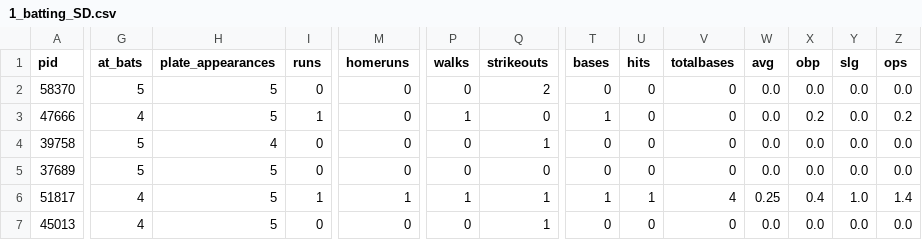
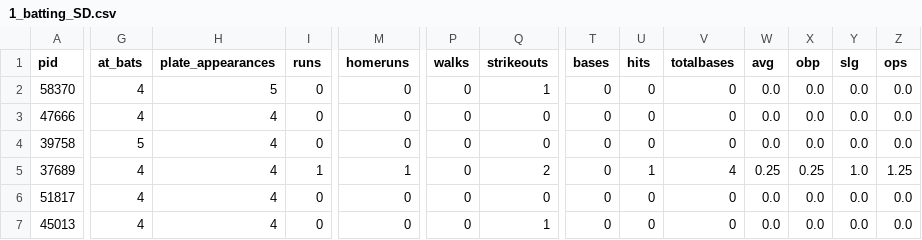
Before and after one commit to alexfall862/BaseballGameV5, a CSV file: BaseballGameV5/1_batting_SD.csv, drawn as a sheet; only a part is shown, gaps mark what is left out; the diff covers the shown part only; the diff names each change by its address in the sheet, - before the commit and + after, or states it on an @@ line.

Commit message:
Got started on handling batches and getting batch-long statistics processed. Need to add in fielding, pitching, results, and then have it write to file in json and csv.

```diff
--- a/BaseballGameV5/1_batting_SD.csv
+++ b/BaseballGameV5/1_batting_SD.csv
-G2 (at_bats): 5
+G2 (at_bats): 4
-Q2 (strikeouts): 2
+Q2 (strikeouts): 1
-H3 (plate_appearances): 5
+H3 (plate_appearances): 4
-I3 (runs): 1
+I3 (runs): 0
-P3 (walks): 1
+P3 (walks): 0
-T3 (bases): 1
+T3 (bases): 0
-X3 (obp): 0.2
+X3 (obp): 0.0
-Z3 (ops): 0.2
+Z3 (ops): 0.0
-Q4 (strikeouts): 1
+Q4 (strikeouts): 0
-G5 (at_bats): 5
+G5 (at_bats): 4
-H5:H7 (plate_appearances): 5
+H5:H7 (plate_appearances): 4
-I5 (runs): 0
+I5 (runs): 1
-M5 (homeruns): 0
+M5 (homeruns): 1
-Q5 (strikeouts): 0
+Q5 (strikeouts): 2
-U5 (hits): 0
+U5 (hits): 1
-V5 (totalbases): 0
+V5 (totalbases): 4
-W5 (avg): 0.0
+W5 (avg): 0.25
-X5 (obp): 0.0
+X5 (obp): 0.25
-Y5 (slg): 0.0
+Y5 (slg): 1.0
-Z5 (ops): 0.0
+Z5 (ops): 1.25
-I6 (runs): 1
+I6 (runs): 0
-M6 (homeruns): 1
+M6 (homeruns): 0
-P6 (walks): 1
+P6 (walks): 0
-Q6 (strikeouts): 1
+Q6 (strikeouts): 0
-T6 (bases): 1
+T6 (bases): 0
-U6 (hits): 1
+U6 (hits): 0
-V6 (totalbases): 4
+V6 (totalbases): 0
-W6 (avg): 0.25
+W6 (avg): 0.0
-X6 (obp): 0.4
+X6 (obp): 0.0
-Y6 (slg): 1.0
+Y6 (slg): 0.0
-Z6 (ops): 1.4
+Z6 (ops): 0.0
```
Also changed, not shown: 27 edited cells elsewhere in this file, BaseballGameV5/1_batting_SF.csv, BaseballGameV5/1_pitching_SF.csv, 44 other files.
